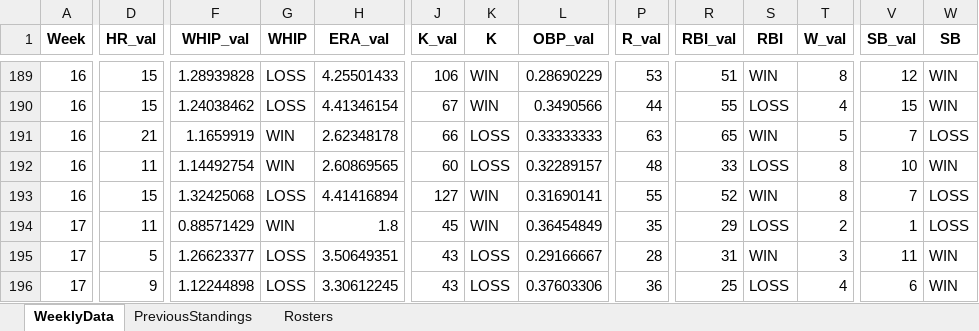
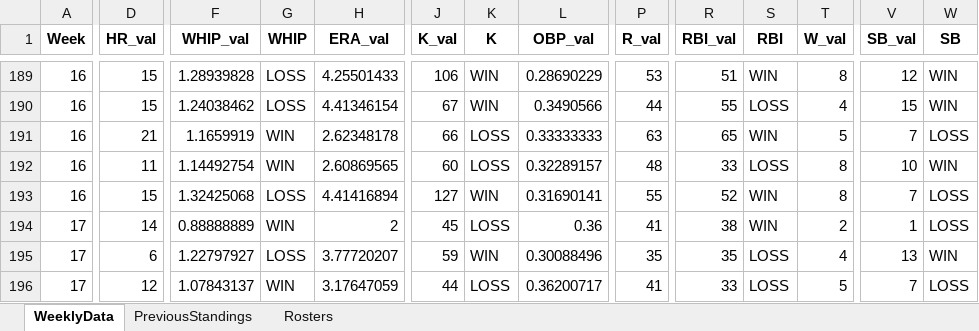
Before and after one commit to parkergeis/Fantasy-Baseball-App, an Excel workbook: data/FantasyData.xlsx, sheet WeeklyData, drawn as a sheet; only a part is shown, gaps mark what is left out; values as stored, in another font and other column widths than the file's, no borders; the diff covers the shown part only; the diff names each change by its address in the sheet, - before the commit and + after, or states it on an @@ line.

```diff
--- a/data/FantasyData.xlsx (sheet WeeklyData)
+++ b/data/FantasyData.xlsx (sheet WeeklyData)
-D194 (HR_val): 11
+D194 (HR_val): 14
-F194 (WHIP_val): 0.88571429
+F194 (WHIP_val): 0.88888889
-H194 (ERA_val): 1.8
+H194 (ERA_val): 2
-K194 (K): WIN
+K194 (K): LOSS
-L194 (OBP_val): 0.36454849
+L194 (OBP_val): 0.36
-P194 (R_val): 35
+P194 (R_val): 41
-R194 (RBI_val): 29
+R194 (RBI_val): 38
-S194 (RBI): LOSS
+S194 (RBI): WIN
-D195 (HR_val): 5
+D195 (HR_val): 6
-F195 (WHIP_val): 1.26623377
+F195 (WHIP_val): 1.22797927
-H195 (ERA_val): 3.50649351
+H195 (ERA_val): 3.77720207
-J195 (K_val): 43
+J195 (K_val): 59
-K195 (K): LOSS
+K195 (K): WIN
-L195 (OBP_val): 0.29166667
+L195 (OBP_val): 0.30088496
-P195 (R_val): 28
+P195 (R_val): 35
-R195 (RBI_val): 31
+R195 (RBI_val): 35
-S195 (RBI): WIN
+S195 (RBI): LOSS
-T195 (W_val): 3
+T195 (W_val): 4
-V195 (SB_val): 11
+V195 (SB_val): 13
-D196 (HR_val): 9
+D196 (HR_val): 12
-F196 (WHIP_val): 1.12244898
+F196 (WHIP_val): 1.07843137
-G196 (WHIP): LOSS
+G196 (WHIP): WIN
-H196 (ERA_val): 3.30612245
+H196 (ERA_val): 3.17647059
-J196 (K_val): 43
+J196 (K_val): 44
-L196 (OBP_val): 0.37603306
+L196 (OBP_val): 0.36200717
-P196 (R_val): 36
+P196 (R_val): 41
-R196 (RBI_val): 25
+R196 (RBI_val): 33
-T196 (W_val): 4
+T196 (W_val): 5
-V196 (SB_val): 6
+V196 (SB_val): 7
-W196 (SB): WIN
+W196 (SB): LOSS
```
Also changed, not shown: 12 added rows and 85 edited cells elsewhere in this sheet, sheet Rosters, sheet PreviousStandings, 4 other files.
